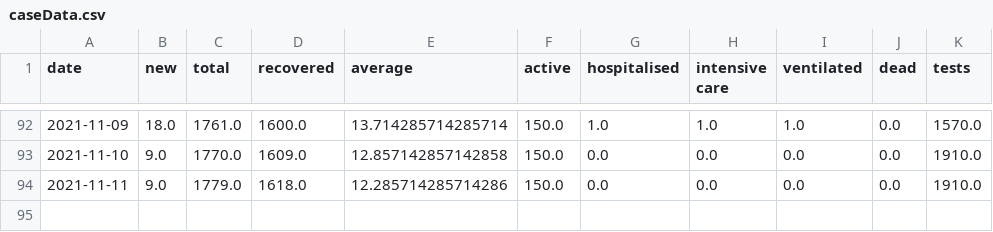
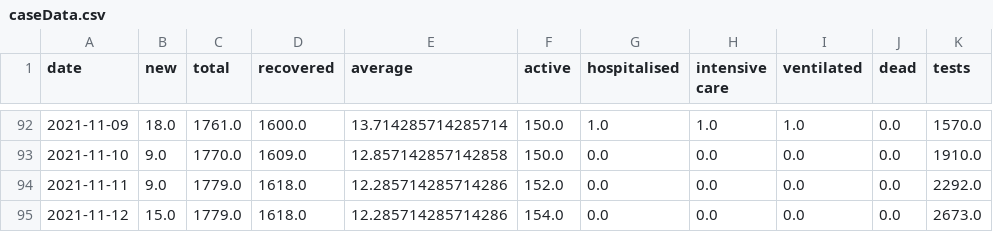
Before and after one commit to MarkusMannheim/act-coronavirus-teaser, a CSV file: data/caseData.csv, drawn as a sheet; only a part is shown, gaps mark what is left out.

```diff
--- a/data/caseData.csv
+++ b/data/caseData.csv
@@ -93,2 +93,3 @@ date,new,total,recovered,average,active,hospitalised,intensive care,ventilated,d
 2021-11-10,9.0,1770.0,1609.0,12.857142857142858,150.0,0.0,0.0,0.0,0.0,1910.0
-2021-11-11,9.0,1779.0,1618.0,12.285714285714286,150.0,0.0,0.0,0.0,0.0,1910.0
+2021-11-11,9.0,1779.0,1618.0,12.285714285714286,152.0,0.0,0.0,0.0,0.0,2292.0
+2021-11-12,15.0,1779.0,1618.0,12.285714285714286,154.0,0.0,0.0,0.0,0.0,2673.0
```
Also changed, not shown: data/vaxData.csv.
